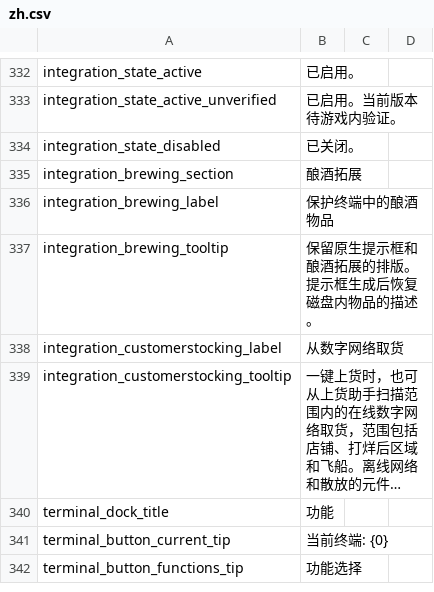
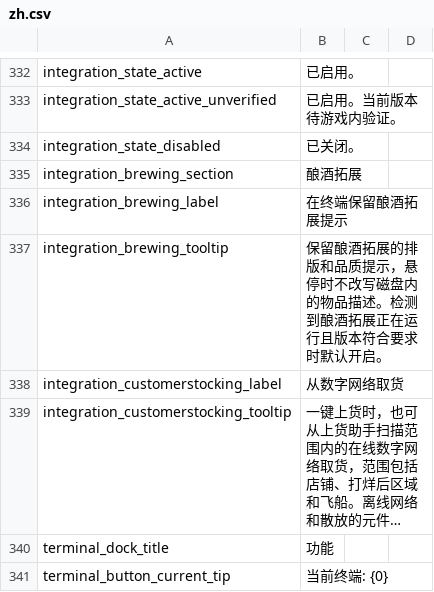
Before and after one commit to Caishangqi/ProbablyStolen-DigitalStorage, a CSV file: packaging/resources/Localization/zh.csv, drawn as a sheet; only a part is shown, gaps mark what is left out; the shorter side is filled out with more unchanged rows; long unchanged cells end in ….

```diff
--- a/packaging/resources/Localization/zh.csv
+++ b/packaging/resources/Localization/zh.csv
@@ -335,4 +335,4 @@ integration_state_disabled,已关闭。
 integration_brewing_section,酿酒拓展
-integration_brewing_label,保护终端中的酿酒物品
-integration_brewing_tooltip,保留原生提示框和酿酒拓展的排版。提示框生成后恢复磁盘内物品的描述。
+integration_brewing_label,在终端保留酿酒拓展提示
+integration_brewing_tooltip,保留酿酒拓展的排版和品质提示，悬停时不改写磁盘内的物品描述。检测到酿酒拓展正在运行且版本符合要求时默认开启。
 integration_customerstocking_label,从数字网络取货
```
Also changed, not shown: packaging/resources/Localization/en.csv, 5 other files.
